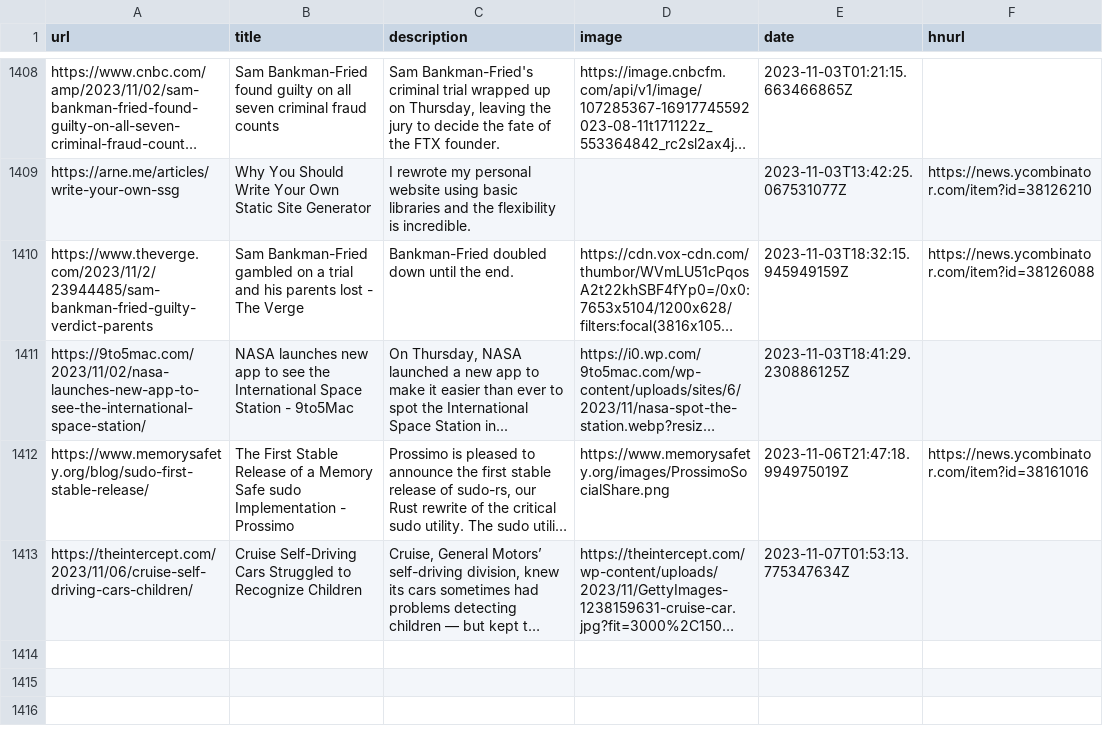
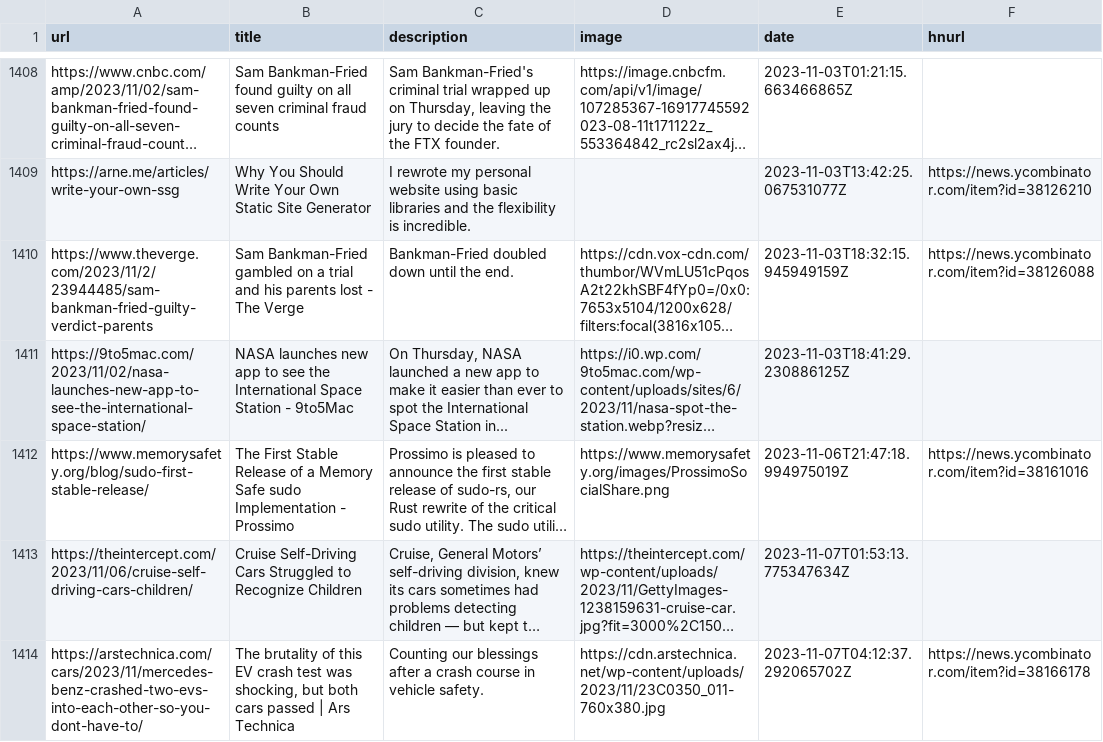
Before and after one commit to zanshin/readingList, a CSV file: readingList.csv, drawn as a sheet; only a part is shown, gaps mark what is left out; long unchanged cells end in …; the diff names each change by its address in the sheet, - before the commit and + after, or states it on an @@ line.

Commit message:
Automated reading list update on Tue Nov  7 04:12:37 UTC 2023

```diff
--- a/readingList.csv
+++ b/readingList.csv
+row 1414: https://arstechnica.com/cars/2023/11/mercedes-benz-crashed-two-evs-into-each-other-so-you-dont-have-to/ | The brutality of this EV crash test was shocking, but both cars passed | Ars Technica | Counting our blessings after a crash course in vehicle safety. | https://cdn.arstechnica.net/wp-content/uploads/2023/11/23C0350_011-760x380.jpg | 2023-11-07T04:12:37.292065702Z | https://news.ycombinator.com/item?id=38166178
```
